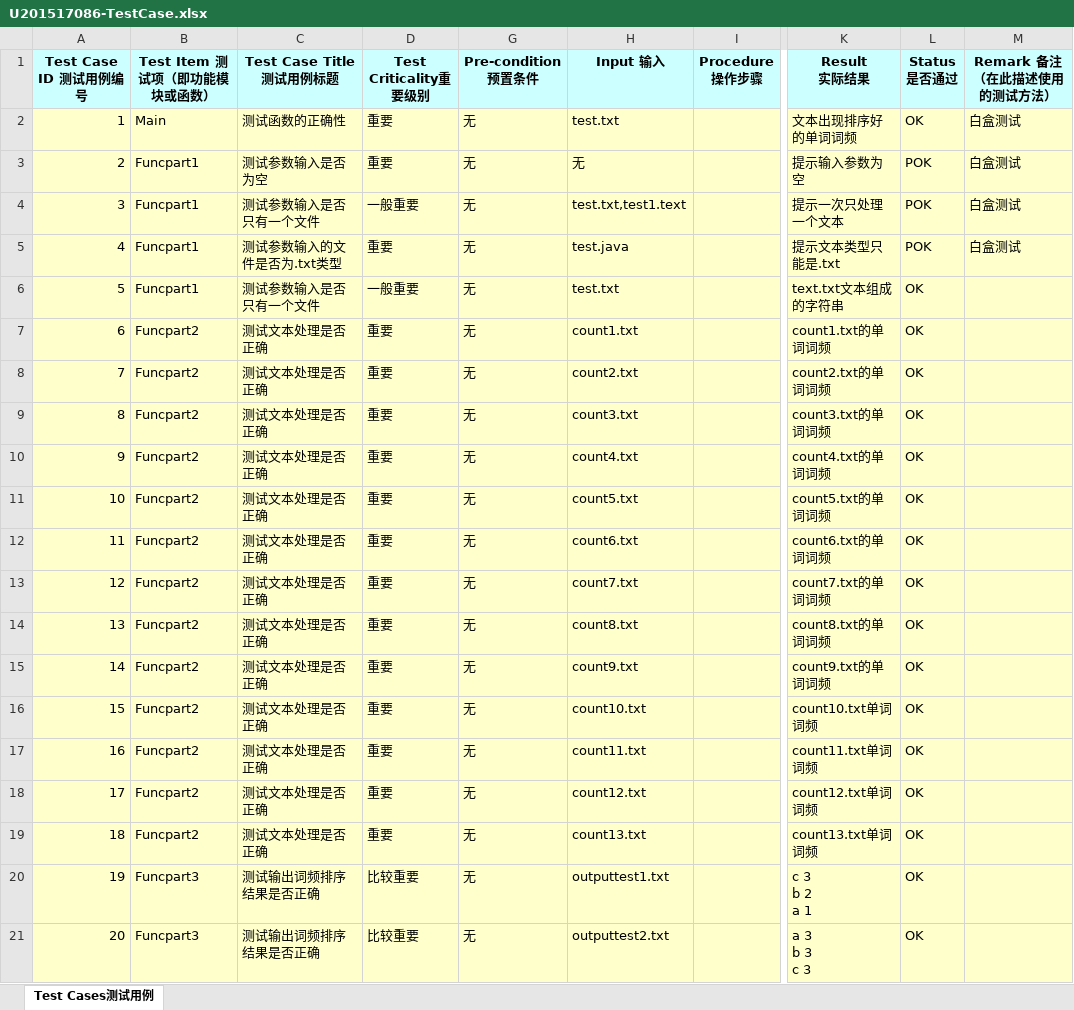
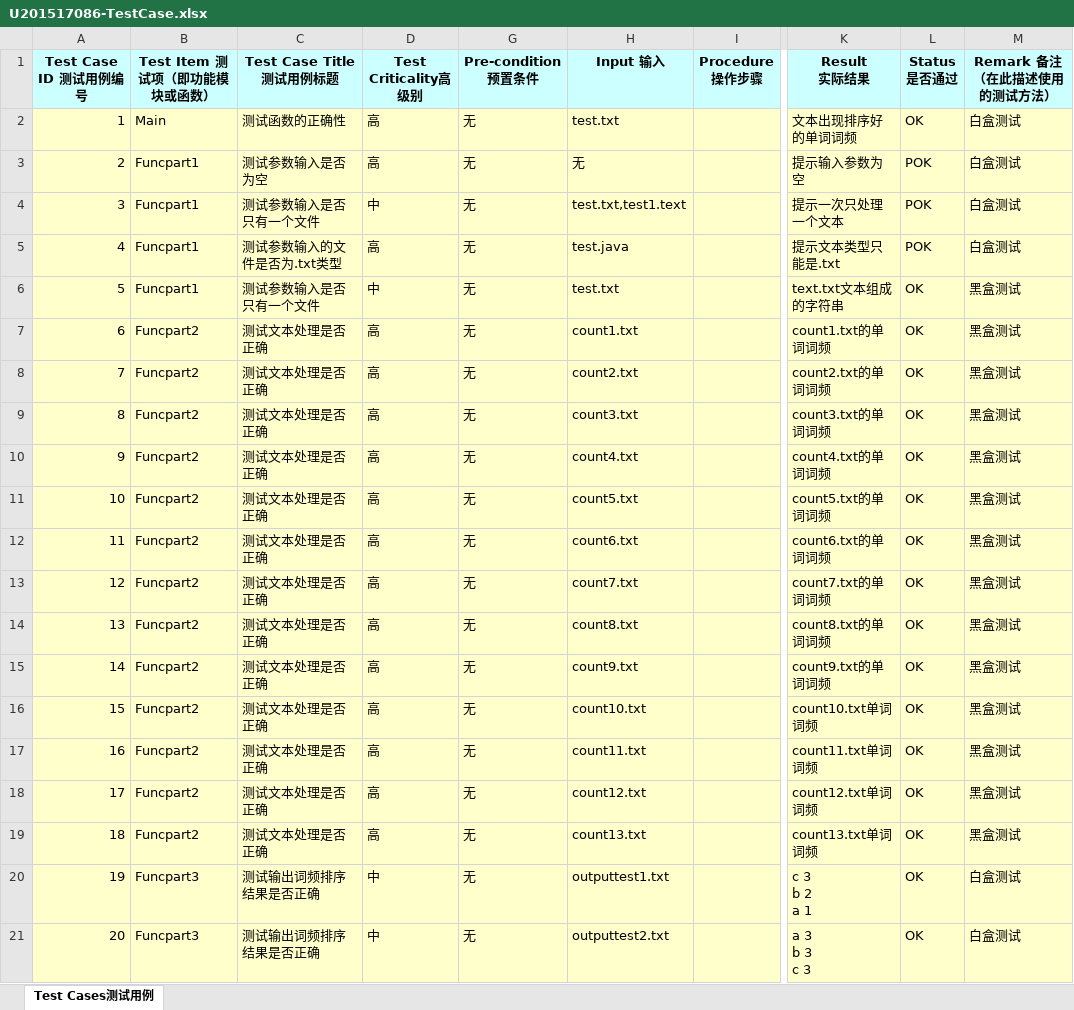
Before and after one commit to JarrySmith/WordCountPro, an Excel workbook: TestCase/TestCaseTable/U201517086-TestCase.xlsx, sheet Test Cases测试用例, drawn as a sheet; only a part is shown, gaps mark what is left out; values as stored, in another font and other column widths than the file's, no borders; the diff names each change by its address in the sheet, - before the commit and + after, or states it on an @@ line.

Commit message:
modified

```diff
--- a/TestCase/TestCaseTable/U201517086-TestCase.xlsx (sheet Test Cases测试用例)
+++ b/TestCase/TestCaseTable/U201517086-TestCase.xlsx (sheet Test Cases测试用例)
-D1: Test Criticality重要级别
+D1: Test Criticality高级别
-D2:D3 (Test Criticality高级别): 重要
+D2:D3 (Test Criticality高级别): 高
-D4 (Test Criticality高级别): 一般重要
+D4 (Test Criticality高级别): 中
-D5 (Test Criticality高级别): 重要
+D5 (Test Criticality高级别): 高
-D6 (Test Criticality高级别): 一般重要
+D6 (Test Criticality高级别): 中
-M6:M19 (Remark 备注（在此描述使用的测试方法）): (empty)
+M6:M19 (Remark 备注（在此描述使用的测试方法）): 黑盒测试
-D7:D19 (Test Criticality高级别): 重要
+D7:D19 (Test Criticality高级别): 高
-D20:D21 (Test Criticality高级别): 比较重要
+D20:D21 (Test Criticality高级别): 中
-M20:M21 (Remark 备注（在此描述使用的测试方法）): (empty)
+M20:M21 (Remark 备注（在此描述使用的测试方法）): 白盒测试
```
